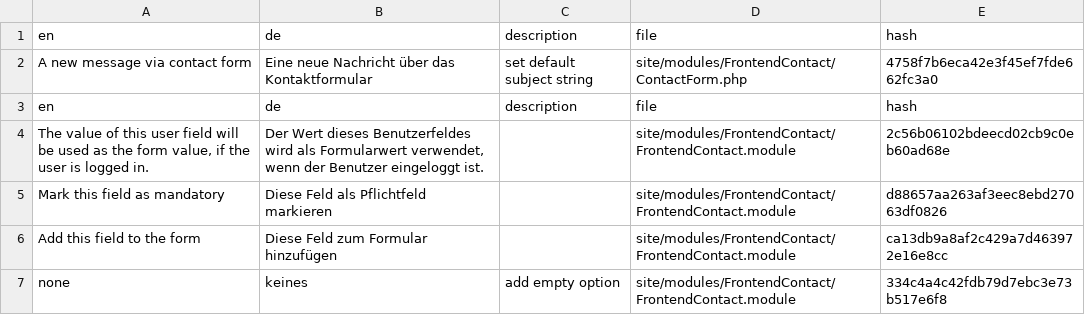
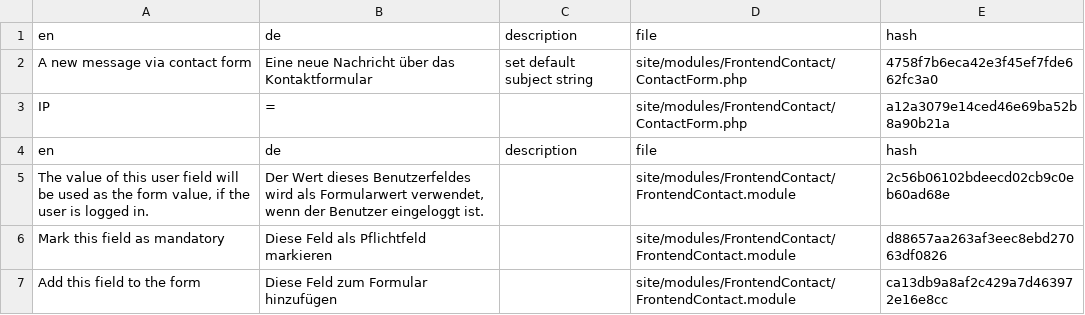
Before and after one commit to juergenweb/FrontendContact, a CSV file: languages/de.csv, drawn as a sheet; only a part is shown; the shorter side is filled out with more unchanged rows; the diff names each change by its address in the sheet, - before the commit and + after, or states it on an @@ line.

Commit message:
Update de.csv

```diff
--- a/languages/de.csv
+++ b/languages/de.csv
+row 3: IP | = |  | site/modules/FrontendContact/ContactForm.php | a12a3079e14ced46e69ba52b8a90b21a
```
